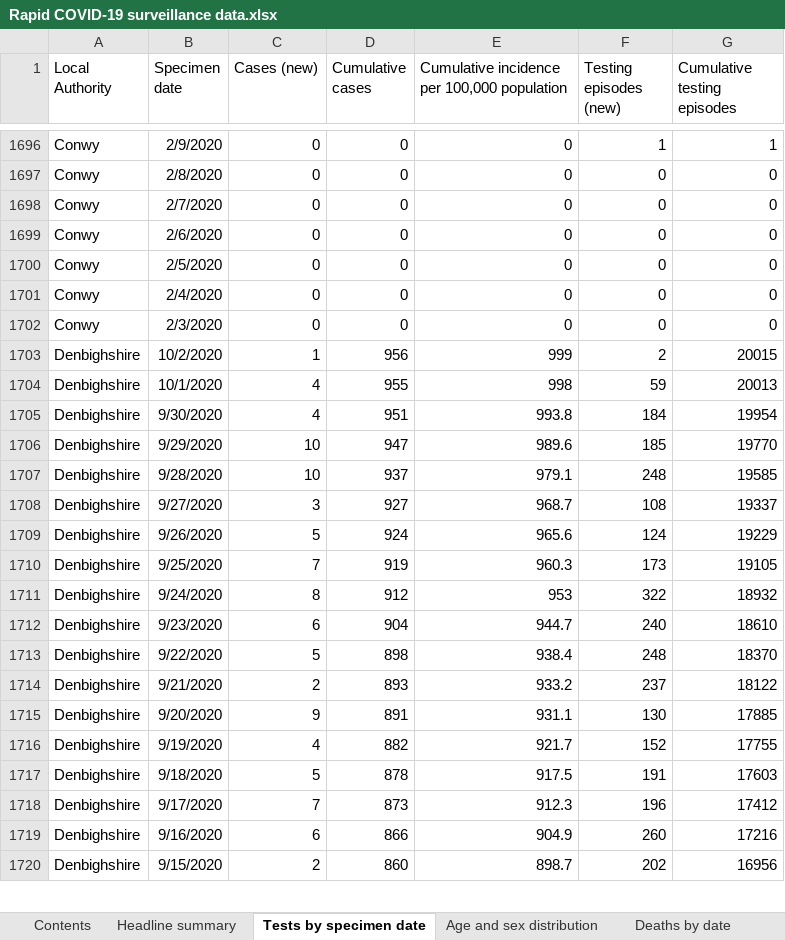
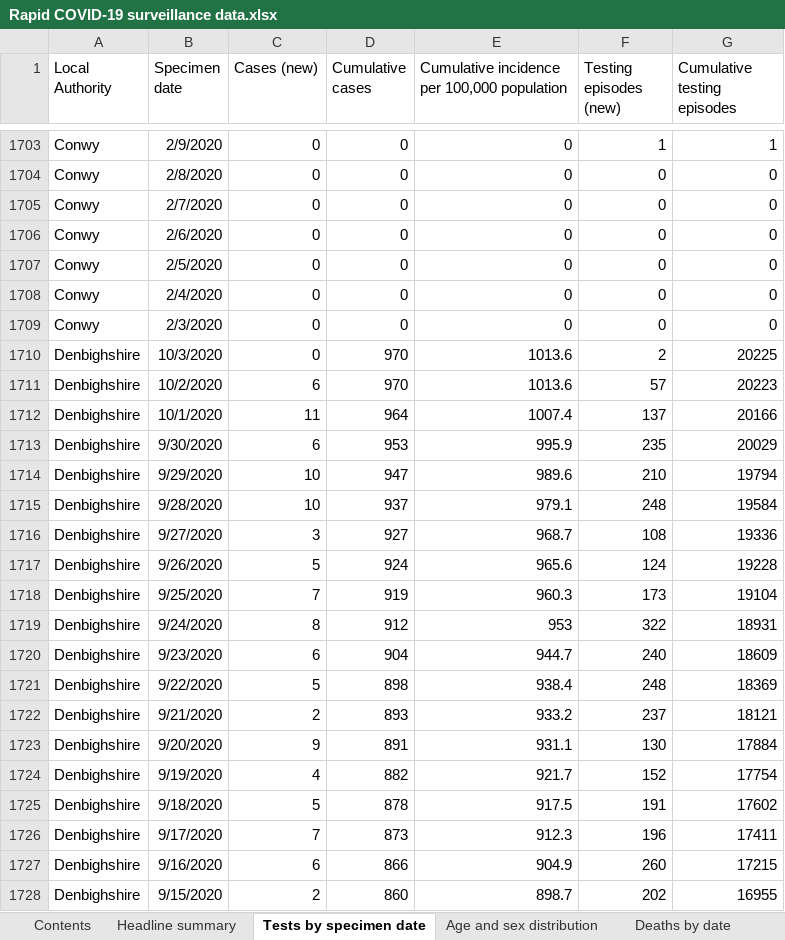
Before and after one commit to beta-decay/beta-decay.github.io, an Excel workbook: covid_n_wales/Rapid COVID-19 surveillance data.xlsx, sheet Tests by specimen date, drawn as a sheet; only a part is shown, gaps mark what is left out; values as stored, in another font and other column widths than the file's, no borders; addresses are those after the commit; the diff covers the shown part only; the diff names each change by its address in the sheet, - before the commit and + after, or states it on an @@ line.

Commit message:
automatically added covid graphs

```diff
--- a/covid_n_wales/Rapid COVID-19 surveillance data.xlsx (sheet Tests by specimen date)
+++ b/covid_n_wales/Rapid COVID-19 surveillance data.xlsx (sheet Tests by specimen date)
+row 1710: Denbighshire | 10/3/2020 | 0 | 970 | 1013.6 | 2 | 20225
-C1711 (Cases (new)): 1
+C1711 (Cases (new)): 6
-D1711 (Cumulative cases): 956
+D1711 (Cumulative cases): 970
-E1711: 999
+E1711: 1013.6
-F1711 (Testing episodes (new)): 2
+F1711 (Testing episodes (new)): 57
-G1711 (Cumulative testing episodes): 20015
+G1711 (Cumulative testing episodes): 20223
-C1712 (Cases (new)): 4
+C1712 (Cases (new)): 11
-D1712 (Cumulative cases): 955
+D1712 (Cumulative cases): 964
-E1712: 998
+E1712: 1007.4
-F1712 (Testing episodes (new)): 59
+F1712 (Testing episodes (new)): 137
-G1712 (Cumulative testing episodes): 20013
+G1712 (Cumulative testing episodes): 20166
-C1713 (Cases (new)): 4
+C1713 (Cases (new)): 6
-D1713 (Cumulative cases): 951
+D1713 (Cumulative cases): 953
-E1713: 993.8
+E1713: 995.9
-F1713 (Testing episodes (new)): 184
+F1713 (Testing episodes (new)): 235
-G1713 (Cumulative testing episodes): 19954
+G1713 (Cumulative testing episodes): 20029
-F1714 (Testing episodes (new)): 185
+F1714 (Testing episodes (new)): 210
-G1714 (Cumulative testing episodes): 19770
+G1714 (Cumulative testing episodes): 19794
-G1715 (Cumulative testing episodes): 19585
+G1715 (Cumulative testing episodes): 19584
-G1716 (Cumulative testing episodes): 19337
+G1716 (Cumulative testing episodes): 19336
-G1717 (Cumulative testing episodes): 19229
+G1717 (Cumulative testing episodes): 19228
-G1718 (Cumulative testing episodes): 19105
+G1718 (Cumulative testing episodes): 19104
-G1719 (Cumulative testing episodes): 18932
+G1719 (Cumulative testing episodes): 18931
-G1720 (Cumulative testing episodes): 18610
+G1720 (Cumulative testing episodes): 18609
-G1721 (Cumulative testing episodes): 18370
+G1721 (Cumulative testing episodes): 18369
-G1722 (Cumulative testing episodes): 18122
+G1722 (Cumulative testing episodes): 18121
-G1723 (Cumulative testing episodes): 17885
+G1723 (Cumulative testing episodes): 17884
-G1724 (Cumulative testing episodes): 17755
+G1724 (Cumulative testing episodes): 17754
-G1725 (Cumulative testing episodes): 17603
+G1725 (Cumulative testing episodes): 17602
-G1726 (Cumulative testing episodes): 17412
+G1726 (Cumulative testing episodes): 17411
-G1727 (Cumulative testing episodes): 17216
+G1727 (Cumulative testing episodes): 17215
-G1728 (Cumulative testing episodes): 16956
+G1728 (Cumulative testing episodes): 16955
```
Also changed, not shown: 23 added rows and 999 edited cells elsewhere in this sheet, sheet Age and sex distribution, sheet Total tests authorised, sheet Headline summary, sheet Deaths by date, sheet Contents, 10 other files.
